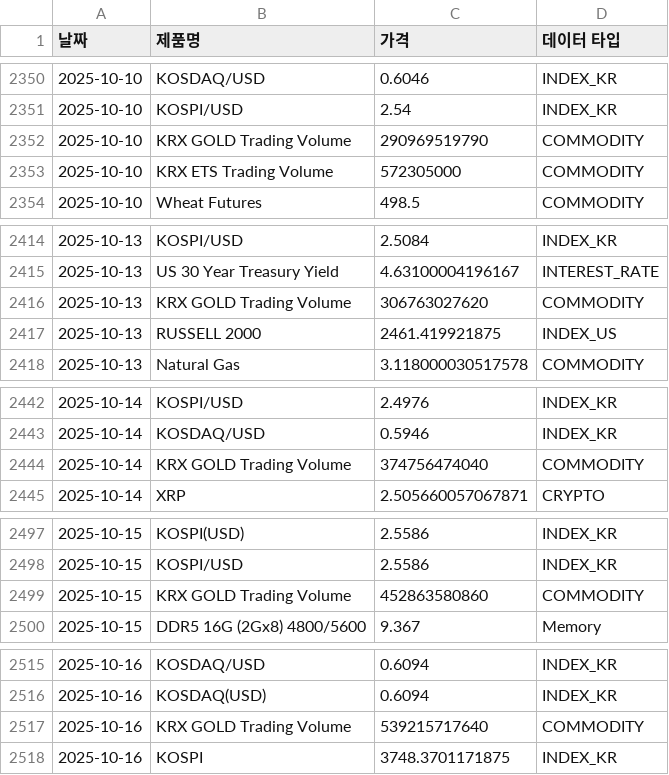
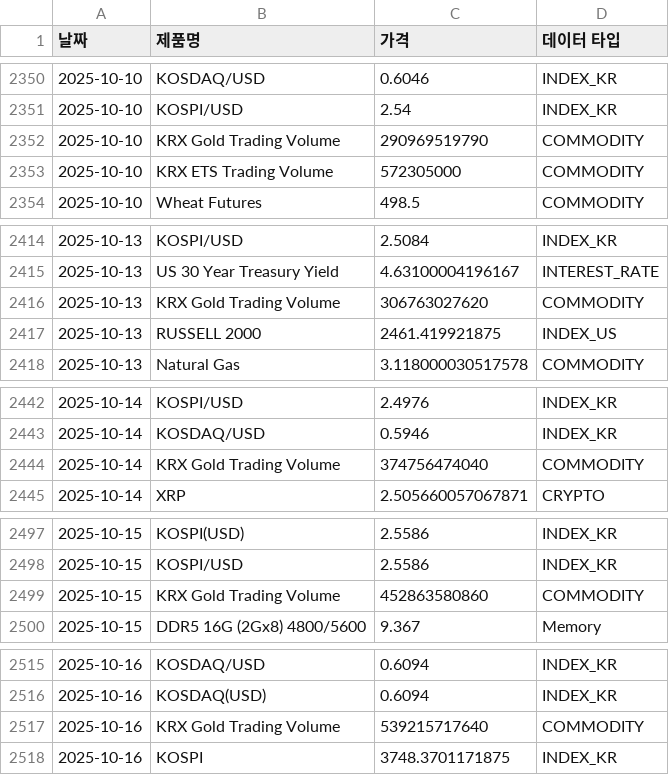
Before and after one commit to sisyphe10/Antigravity_Market_Dashboard, a CSV file: dataset.csv, drawn as a sheet; only a part is shown, gaps mark what is left out; the diff covers the shown part only.

Commit message:
Rename KRX GOLD -> KRX Gold, reorder: Gold next, ETS price before volume

```diff
--- a/dataset.csv
+++ b/dataset.csv
@@ -2351,3 +2351,3 @@
 2025-10-10,KOSPI/USD,2.54,INDEX_KR
-2025-10-10,KRX GOLD Trading Volume,290969519790,COMMODITY
+2025-10-10,KRX Gold Trading Volume,290969519790,COMMODITY
 2025-10-10,KRX ETS Trading Volume,572305000,COMMODITY
@@ -2415,3 +2415,3 @@
 2025-10-13,US 30 Year Treasury Yield,4.63100004196167,INTEREST_RATE
-2025-10-13,KRX GOLD Trading Volume,306763027620,COMMODITY
+2025-10-13,KRX Gold Trading Volume,306763027620,COMMODITY
 2025-10-13,RUSSELL 2000,2461.419921875,INDEX_US
@@ -2443,3 +2443,3 @@
 2025-10-14,KOSDAQ/USD,0.5946,INDEX_KR
-2025-10-14,KRX GOLD Trading Volume,374756474040,COMMODITY
+2025-10-14,KRX Gold Trading Volume,374756474040,COMMODITY
 2025-10-14,XRP,2.505660057067871,CRYPTO
@@ -2498,3 +2498,3 @@
 2025-10-15,KOSPI/USD,2.5586,INDEX_KR
-2025-10-15,KRX GOLD Trading Volume,452863580860,COMMODITY
+2025-10-15,KRX Gold Trading Volume,452863580860,COMMODITY
 2025-10-15,DDR5 16G (2Gx8) 4800/5600,9.367,Memory
@@ -2516,3 +2516,3 @@
 2025-10-16,KOSDAQ(USD),0.6094,INDEX_KR
-2025-10-16,KRX GOLD Trading Volume,539215717640,COMMODITY
+2025-10-16,KRX Gold Trading Volume,539215717640,COMMODITY
 2025-10-16,KOSPI,3748.3701171875,INDEX_KR
```
Also changed, not shown: 110 edited cells elsewhere in this file, 4 other files.
